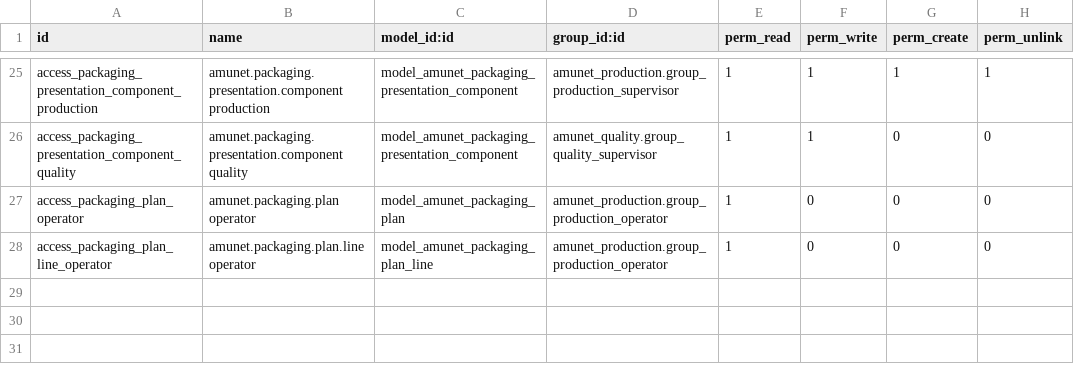
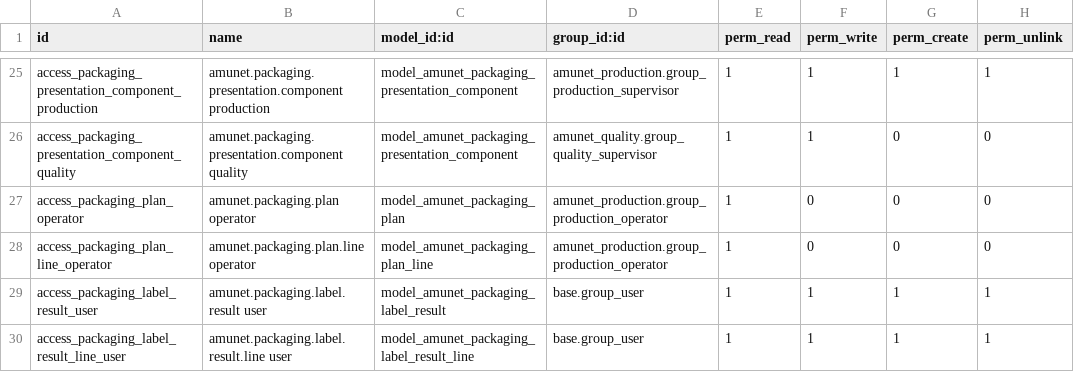
Before and after one commit to feruap/odoo-iso, a CSV file: addons/amunet_packaging_planning/security/ir.model.access.csv, drawn as a sheet; only a part is shown, gaps mark what is left out.

```diff
--- a/addons/amunet_packaging_planning/security/ir.model.access.csv
+++ b/addons/amunet_packaging_planning/security/ir.model.access.csv
@@ -28 +28,3 @@ access_packaging_plan_operator,amunet.packaging.plan operator,model_amunet_packa
 access_packaging_plan_line_operator,amunet.packaging.plan.line operator,model_amunet_packaging_plan_line,amunet_production.group_production_operator,1,0,0,0
+access_packaging_label_result_user,amunet.packaging.label.result user,model_amunet_packaging_label_result,base.group_user,1,1,1,1
+access_packaging_label_result_line_user,amunet.packaging.label.result.line user,model_amunet_packaging_label_result_line,base.group_user,1,1,1,1
```
Also changed, not shown: 7 other files.
